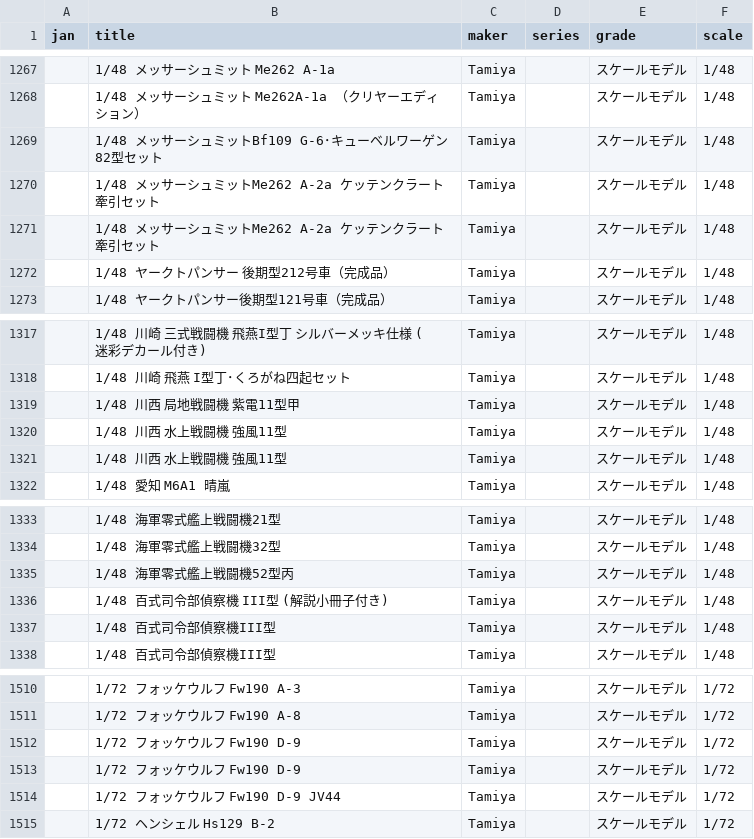
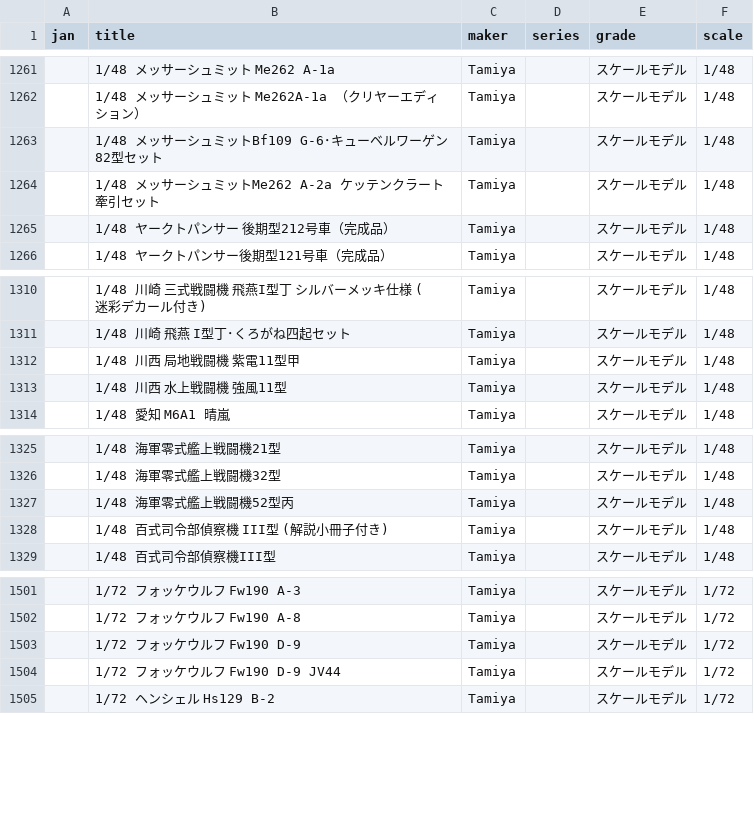
Before and after one commit to q64xb5xh4j-bot/Plalog, a CSV file: tamiya_models.csv, drawn as a sheet; only a part is shown, gaps mark what is left out; the diff covers the shown part only; the diff names each change by its address in the sheet, - before the commit and + after, or states it on an @@ line.

```diff
--- a/tamiya_models.csv
+++ b/tamiya_models.csv
-row 1270:  | 1/48 メッサーシュミットMe262 A-2a ケッテンクラート牽引セット | Tamiya |  | スケールモデル | 1/48
-row 1321:  | 1/48 川西 水上戦闘機 強風11型 | Tamiya |  | スケールモデル | 1/48
-row 1337:  | 1/48 百式司令部偵察機III型 | Tamiya |  | スケールモデル | 1/48
-row 1512:  | 1/72 フォッケウルフ Fw190 D-9 | Tamiya |  | スケールモデル | 1/72
```
Also changed, not shown: 6 removed rows elsewhere in this file.
